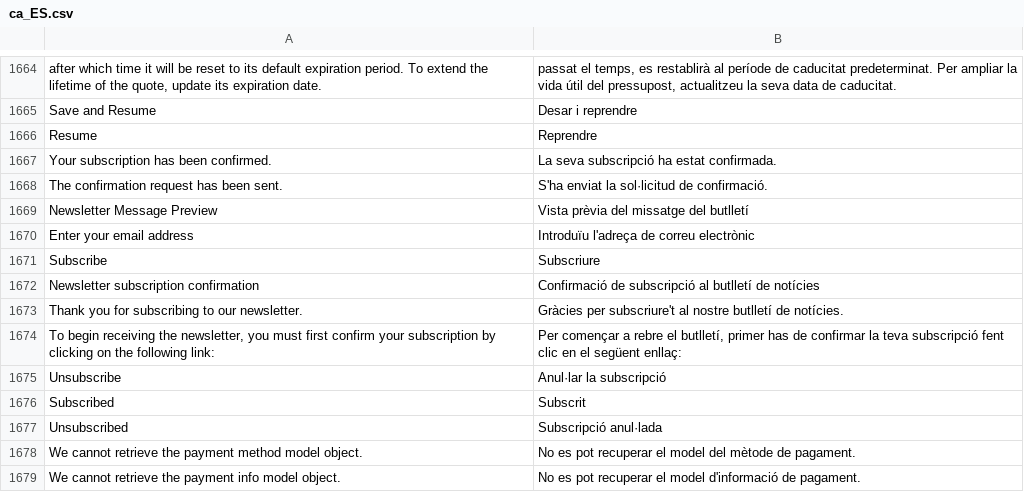
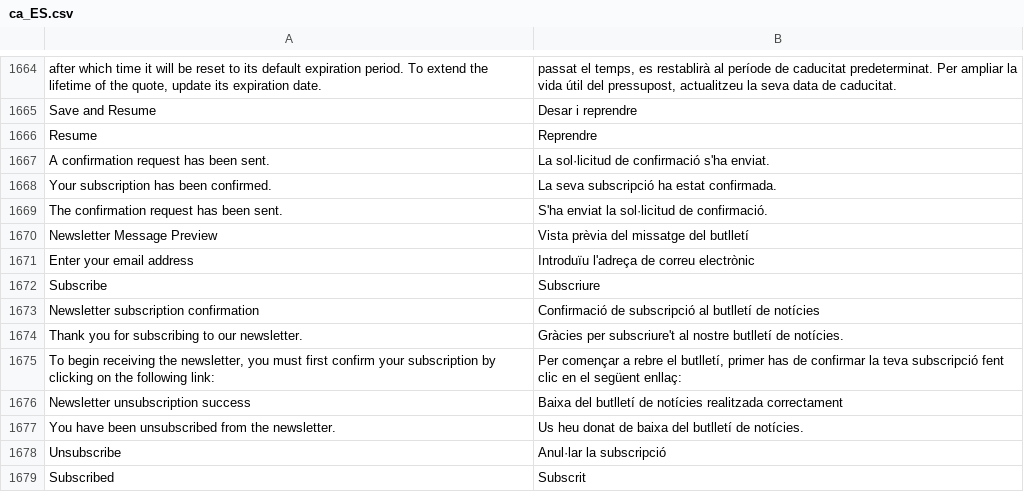
Before and after one commit to magento-l10n/language-ca_ES, a CSV file: ca_ES.csv, drawn as a sheet; only a part is shown, gaps mark what is left out; the shorter side is filled out with more unchanged rows; the diff names each change by its address in the sheet, - before the commit and + after, or states it on an @@ line.

Commit message:
Updating translations from Crowdin.

```diff
--- a/ca_ES.csv
+++ b/ca_ES.csv
+row 1667: A confirmation request has been sent. | La sol·licitud de confirmació s'ha enviat.
+row 1676: Newsletter unsubscription success | Baixa del butlletí de notícies realitzada correctament
+row 1677: You have been unsubscribed from the newsletter. | Us heu donat de baixa del butlletí de notícies.
```
Also changed, not shown: 1 other file.
